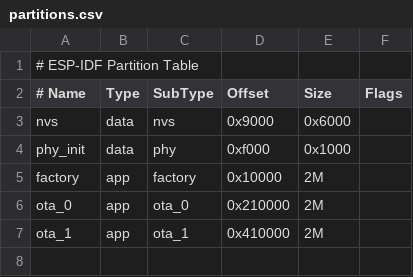
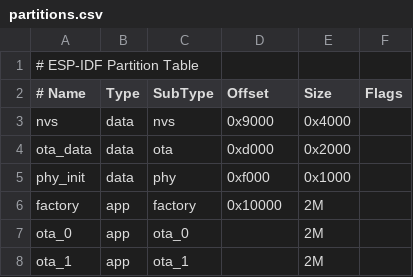
Before and after one commit to ten-point-nine/freETarget, a CSV file: Software/ESP32/partitions.csv, drawn as a sheet.

Commit message:
Partition table progress

```diff
--- a/Software/ESP32/partitions.csv
+++ b/Software/ESP32/partitions.csv
@@ -2,6 +2,7 @@
 # Name,   Type, SubType, Offset,  Size, Flags
-nvs,      data, nvs,     0x9000,  0x6000,
+nvs,      data, nvs,     0x9000,  0x4000,
+ota_data, data, ota,     0xd000,  0x2000
 phy_init, data, phy,     0xf000,  0x1000,
 factory,  app,  factory, 0x10000, 2M,
-ota_0,    app,  ota_0,   0x210000, 2M,
-ota_1,    app,  ota_1,   0x410000, 2M,
+ota_0,    app,  ota_0,   ,        2M,
+ota_1,    app,  ota_1,   ,        2M,
```
Also changed, not shown: 34 other files.
